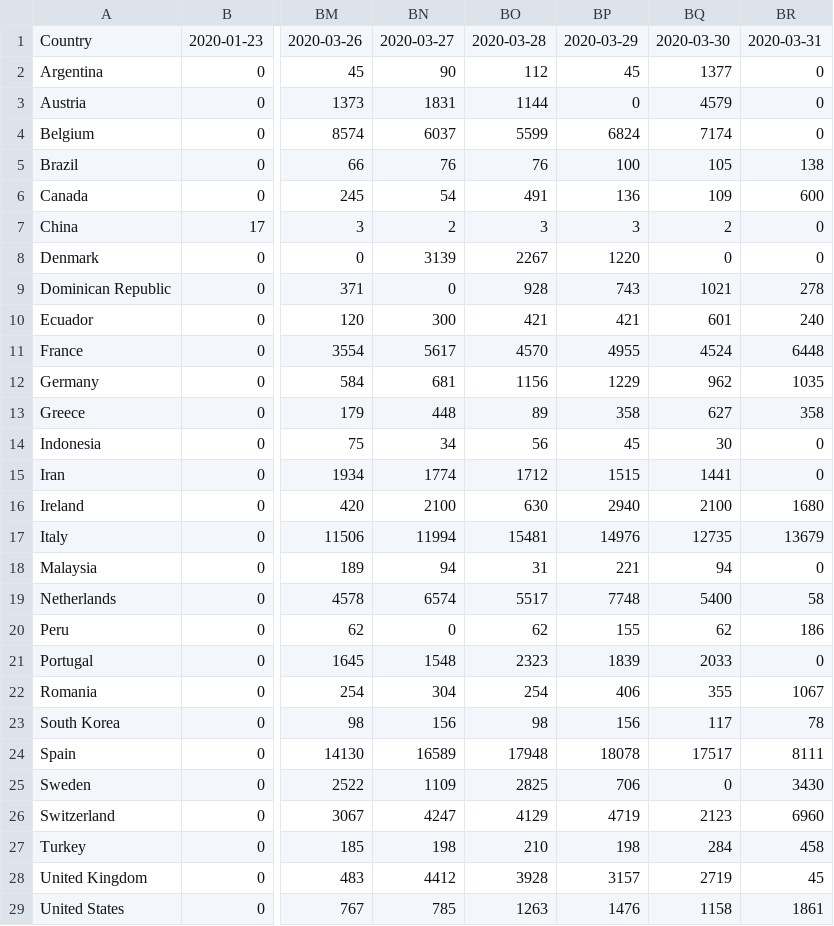
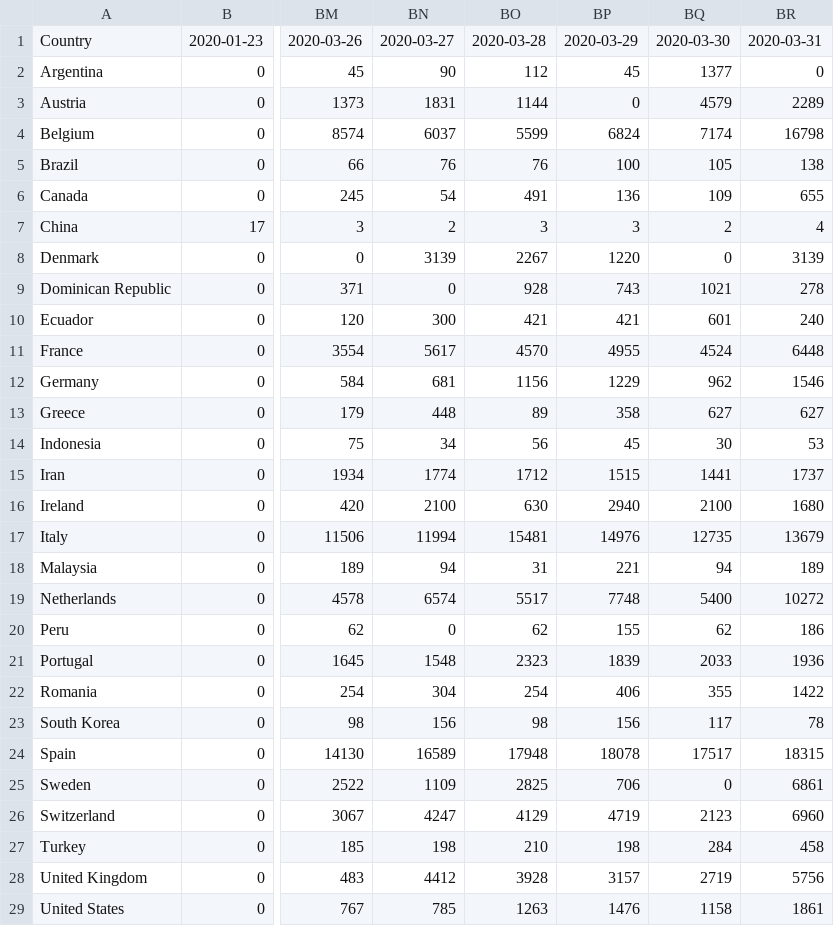
Before and after one commit to Benzhaomin/covid-ddpb, a CSV file: dataset.csv, drawn as a sheet; only a part is shown, gaps mark what is left out; the diff names each change by its address in the sheet, - before the commit and + after, or states it on an @@ line.

```diff
--- a/dataset.csv
+++ b/dataset.csv
-BR3: 0
+BR3: 2289
-BR4: 0
+BR4: 16798
-BR6: 600
+BR6: 655
-BR7: 0
+BR7: 4
-BR8: 0
+BR8: 3139
-BR12: 1035
+BR12: 1546
-BR13: 358
+BR13: 627
-BR14: 0
+BR14: 53
-BR15: 0
+BR15: 1737
-BR18: 0
+BR18: 189
-BR19: 58
+BR19: 10272
-BR21: 0
+BR21: 1936
-BR22: 1067
+BR22: 1422
-BR24: 8111
+BR24: 18315
-BR25: 3430
+BR25: 6861
-BR28: 45
+BR28: 5756
```
Also changed, not shown: 2 other files.
